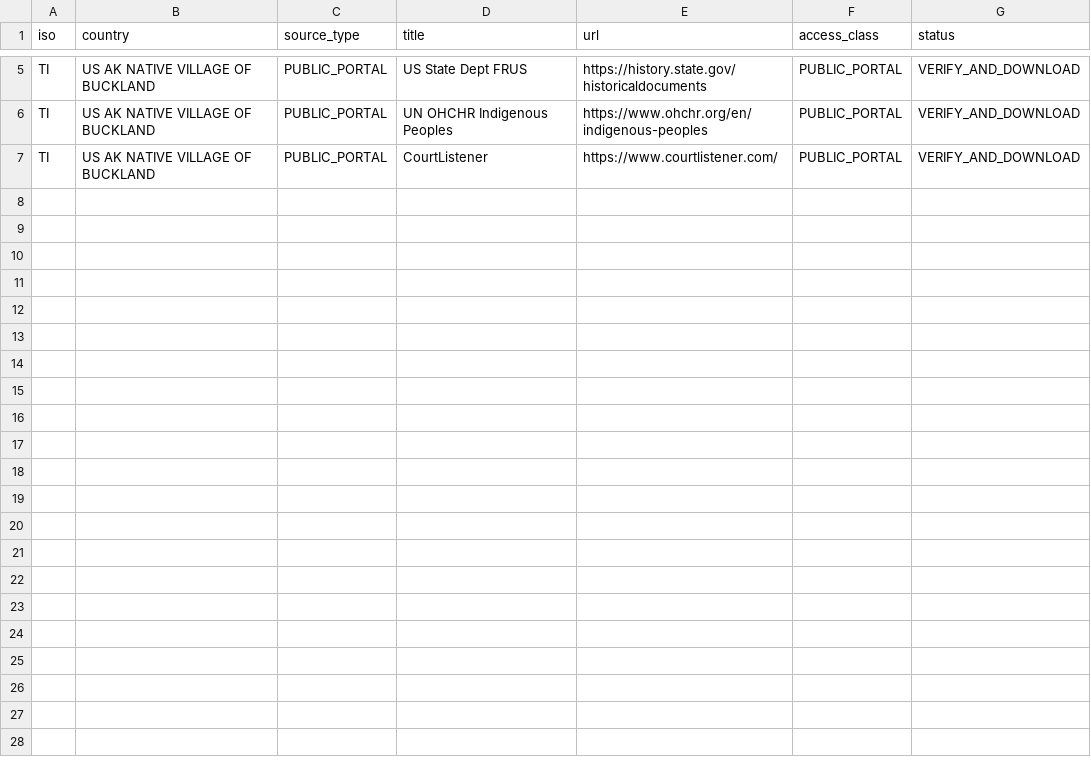
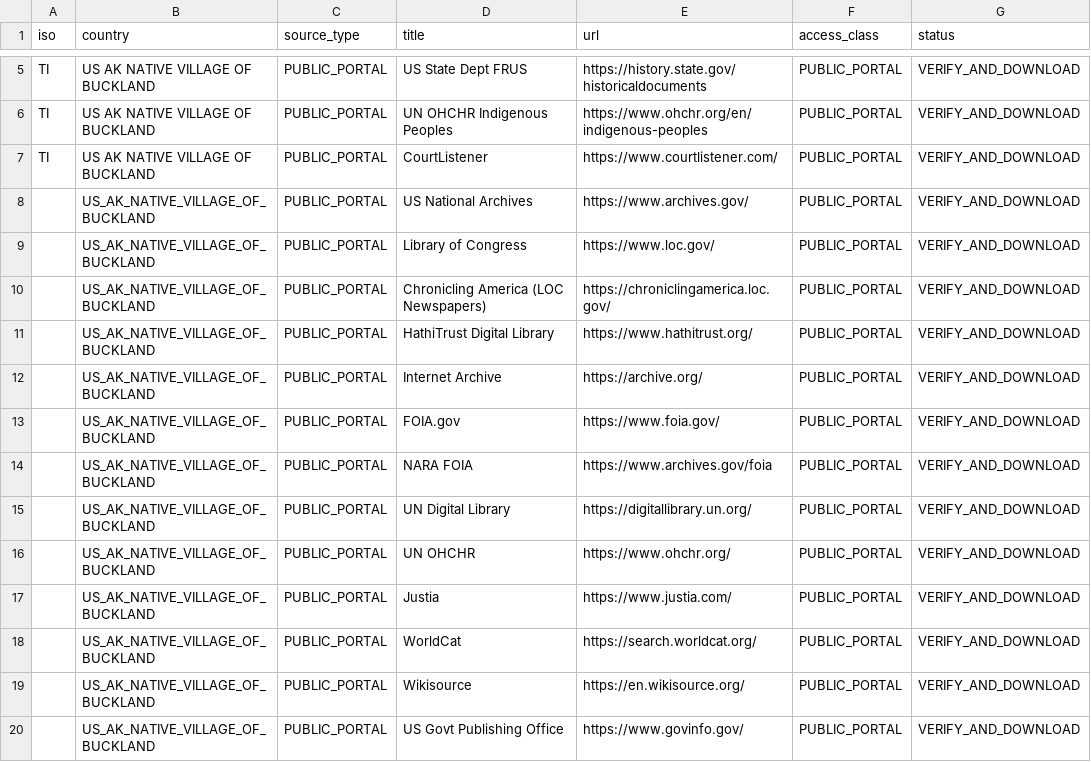
Before and after one commit to GlobalRestitutionAlliance/turtle-island-us-ak-native-village-of-buckland-master-litigation, a CSV file: 03_Evidentiary_Exhibits/PRIMARY_PUBLIC_SOURCES.csv, drawn as a sheet; only a part is shown, gaps mark what is left out.

Commit message:
Expand primary public source registries (Batch 2)

```diff
--- a/03_Evidentiary_Exhibits/PRIMARY_PUBLIC_SOURCES.csv
+++ b/03_Evidentiary_Exhibits/PRIMARY_PUBLIC_SOURCES.csv
@@ -7 +7,14 @@ TI,US AK NATIVE VILLAGE OF BUCKLAND,PUBLIC_PORTAL,UN OHCHR Indigenous Peoples,ht
 TI,US AK NATIVE VILLAGE OF BUCKLAND,PUBLIC_PORTAL,CourtListener,https://www.courtlistener.com/,PUBLIC_PORTAL,VERIFY_AND_DOWNLOAD
+,US_AK_NATIVE_VILLAGE_OF_BUCKLAND,PUBLIC_PORTAL,US National Archives,https://www.archives.gov/,PUBLIC_PORTAL,VERIFY_AND_DOWNLOAD
+,US_AK_NATIVE_VILLAGE_OF_BUCKLAND,PUBLIC_PORTAL,Library of Congress,https://www.loc.gov/,PUBLIC_PORTAL,VERIFY_AND_DOWNLOAD
+,US_AK_NATIVE_VILLAGE_OF_BUCKLAND,PUBLIC_PORTAL,Chronicling America (LOC Newspapers),https://chroniclingamerica.loc.gov/,PUBLIC_PORTAL,VERIFY_AND_DOWNLOAD
+,US_AK_NATIVE_VILLAGE_OF_BUCKLAND,PUBLIC_PORTAL,HathiTrust Digital Library,https://www.hathitrust.org/,PUBLIC_PORTAL,VERIFY_AND_DOWNLOAD
+,US_AK_NATIVE_VILLAGE_OF_BUCKLAND,PUBLIC_PORTAL,Internet Archive,https://archive.org/,PUBLIC_PORTAL,VERIFY_AND_DOWNLOAD
+,US_AK_NATIVE_VILLAGE_OF_BUCKLAND,PUBLIC_PORTAL,FOIA.gov,https://www.foia.gov/,PUBLIC_PORTAL,VERIFY_AND_DOWNLOAD
+,US_AK_NATIVE_VILLAGE_OF_BUCKLAND,PUBLIC_PORTAL,NARA FOIA,https://www.archives.gov/foia,PUBLIC_PORTAL,VERIFY_AND_DOWNLOAD
+,US_AK_NATIVE_VILLAGE_OF_BUCKLAND,PUBLIC_PORTAL,UN Digital Library,https://digitallibrary.un.org/,PUBLIC_PORTAL,VERIFY_AND_DOWNLOAD
+,US_AK_NATIVE_VILLAGE_OF_BUCKLAND,PUBLIC_PORTAL,UN OHCHR,https://www.ohchr.org/,PUBLIC_PORTAL,VERIFY_AND_DOWNLOAD
+,US_AK_NATIVE_VILLAGE_OF_BUCKLAND,PUBLIC_PORTAL,Justia,https://www.justia.com/,PUBLIC_PORTAL,VERIFY_AND_DOWNLOAD
+,US_AK_NATIVE_VILLAGE_OF_BUCKLAND,PUBLIC_PORTAL,WorldCat,https://search.worldcat.org/,PUBLIC_PORTAL,VERIFY_AND_DOWNLOAD
+,US_AK_NATIVE_VILLAGE_OF_BUCKLAND,PUBLIC_PORTAL,Wikisource,https://en.wikisource.org/,PUBLIC_PORTAL,VERIFY_AND_DOWNLOAD
+,US_AK_NATIVE_VILLAGE_OF_BUCKLAND,PUBLIC_PORTAL,US Govt Publishing Office,https://www.govinfo.gov/,PUBLIC_PORTAL,VERIFY_AND_DOWNLOAD
```
Also changed, not shown: 2 other files.
